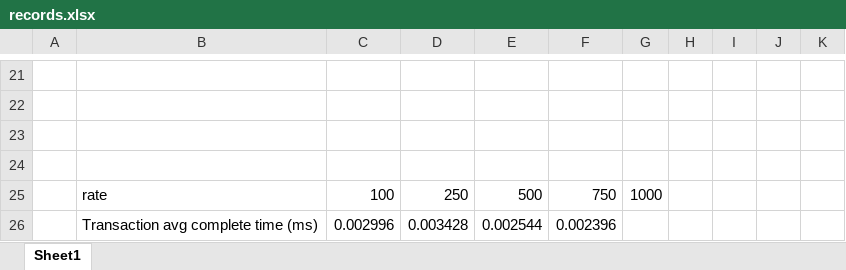
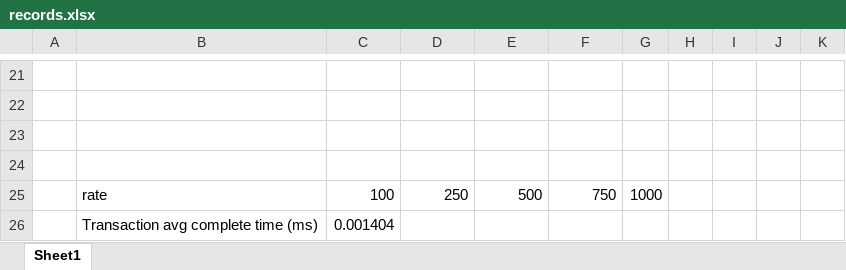
Before and after one commit to DayuanTan/DistributedOS-A-Centralized-Multi-User-Concurrent-Bank-Account-Manager-Multithread-Synchronization, an Excel workbook: proj1_centralized_multiuser_bank/doc/records.xlsx, sheet Sheet1, drawn as a sheet; only a part is shown, gaps mark what is left out; values as stored, in another font and other column widths than the file's, no borders; charts and pictures not drawn; removed rows and columns are numbered as before the commit, all else as after; the diff names each change by its address in the sheet, - before the commit and + after, or states it on an @@ line.

```diff
--- a/proj1_centralized_multiuser_bank/doc/records.xlsx (sheet Sheet1)
+++ b/proj1_centralized_multiuser_bank/doc/records.xlsx (sheet Sheet1)
-row 26:  | Transaction avg complete time (ms) | 0.002996 | 0.003428 | 0.002544 | 0.002396
+row 26:  | Transaction avg complete time (ms) | 0.001404
```
Also changed, not shown: 2 other files.
